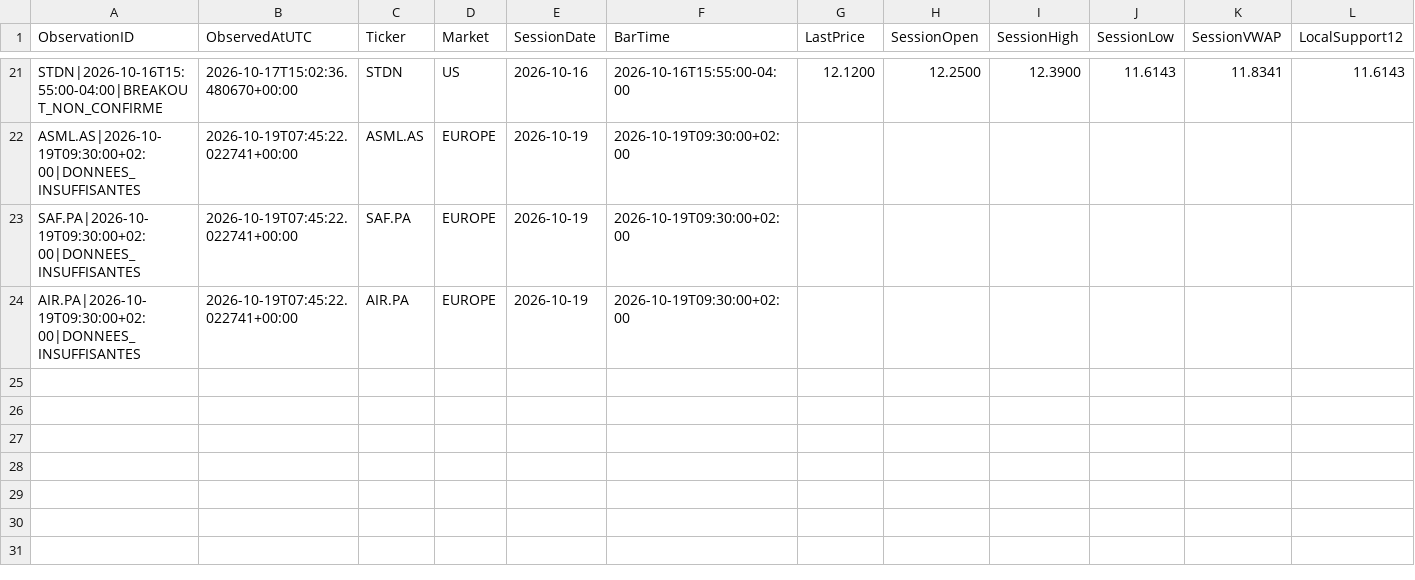
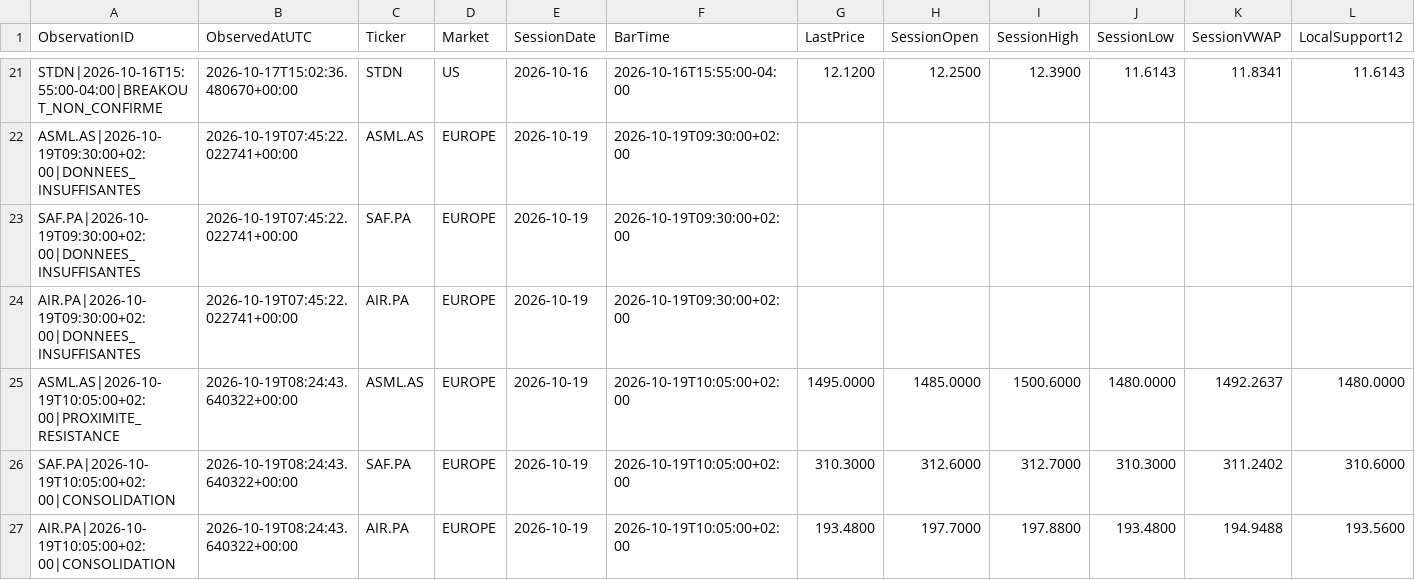
Before and after one commit to Thameur95/investment-assistant, a CSV file: historical_lab/results/structure_observations.csv, drawn as a sheet; only a part is shown, gaps mark what is left out; rows hold the shown columns only; the diff names each change by its address in the sheet, - before the commit and + after, or states it on an @@ line.

```diff
--- a/historical_lab/results/structure_observations.csv
+++ b/historical_lab/results/structure_observations.csv
+row 25: ASML.AS|2026-10-19T10:05:00+02:00|PROXIMITE_RESISTANCE | 2026-10-19T08:24:43.640322+00:00 | ASML.AS | EUROPE | 2026-10-19 | 2026-10-19T10:05:00+02:00 | 1495.0000 | 1485.0000 | 1500.6000 | 1480.0000 | 1492.2637 | 1480.0000
+row 26: SAF.PA|2026-10-19T10:05:00+02:00|CONSOLIDATION | 2026-10-19T08:24:43.640322+00:00 | SAF.PA | EUROPE | 2026-10-19 | 2026-10-19T10:05:00+02:00 | 310.3000 | 312.6000 | 312.7000 | 310.3000 | 311.2402 | 310.6000
+row 27: AIR.PA|2026-10-19T10:05:00+02:00|CONSOLIDATION | 2026-10-19T08:24:43.640322+00:00 | AIR.PA | EUROPE | 2026-10-19 | 2026-10-19T10:05:00+02:00 | 193.4800 | 197.7000 | 197.8800 | 193.4800 | 194.9488 | 193.5600
```
Also changed, not shown: historical_lab/results/structure_shadow_cash.csv, historical_lab/results/structure_shadow_state.csv, 7 other files.
